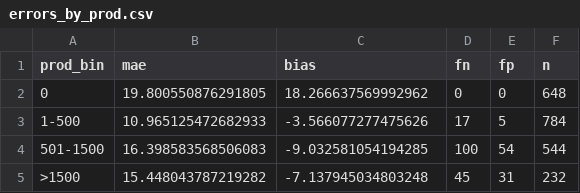
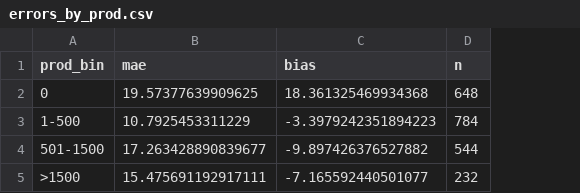
Before and after one commit to Jon-Irenicus/kamp_ai_competition, a CSV file: outputs/errors_by_prod.csv, drawn as a sheet; the diff names each change by its address in the sheet, - before the commit and + after, or states it on an @@ line.

```diff
--- a/outputs/errors_by_prod.csv
+++ b/outputs/errors_by_prod.csv
-column D (fn), rows 2-5: 0 | 17 | 100 | 45
-column E (fp), rows 2-5: 0 | 5 | 54 | 31
-B2 (mae): 19.800550876291805
+B2 (mae): 19.57377639909625
-C2 (bias): 18.266637569992962
+C2 (bias): 18.361325469934368
-B3 (mae): 10.965125472682933
+B3 (mae): 10.7925453311229
-C3 (bias): -3.566077277475626
+C3 (bias): -3.3979242351894223
-B4 (mae): 16.398583568506083
+B4 (mae): 17.263428890839677
-C4 (bias): -9.032581054194285
+C4 (bias): -9.897426376527882
-B5 (mae): 15.448043787219282
+B5 (mae): 15.475691192917111
-C5 (bias): -7.137945034803248
+C5 (bias): -7.165592440501077
```
Also changed, not shown: outputs/ablation_cv.csv, outputs/errors_by_dow.csv, 32 other files.
